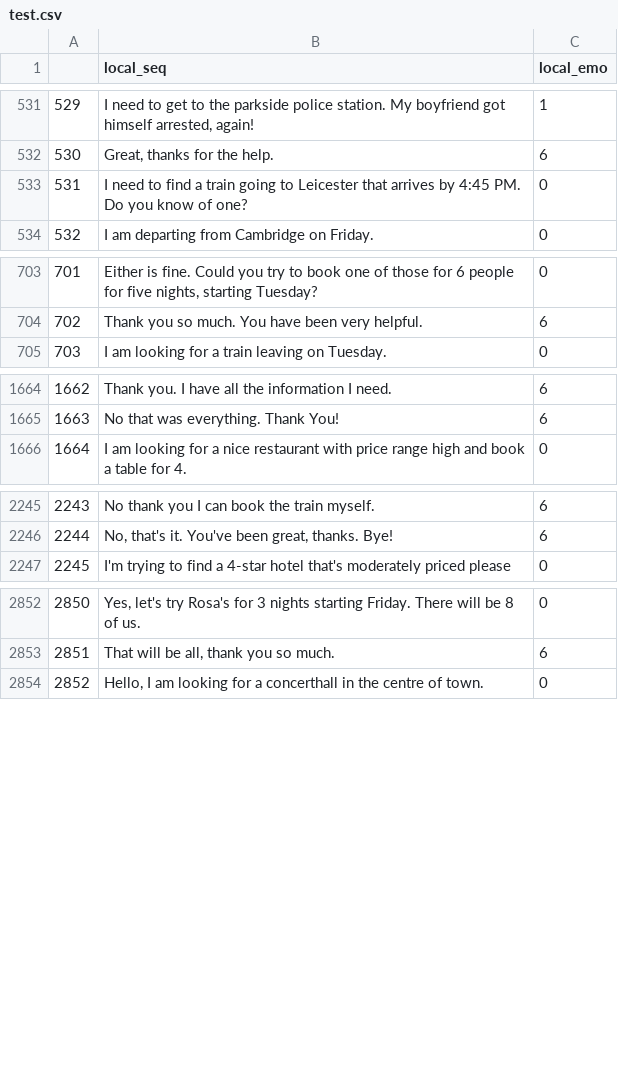
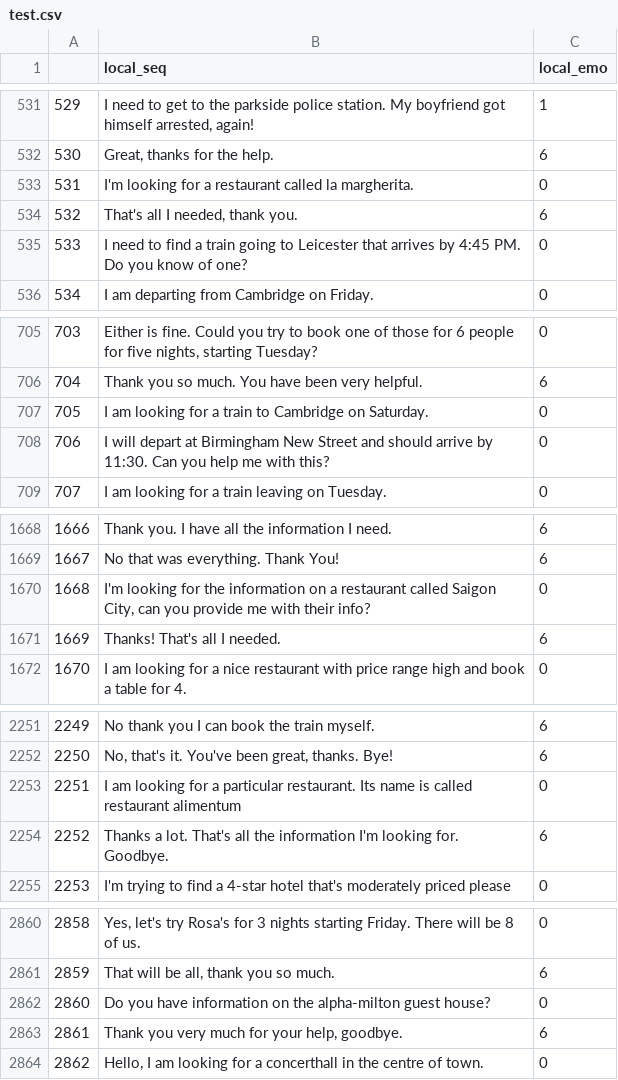
Before and after one commit to KimMinyeong09/NLP-Proejct, a CSV file: dataset/parsed_data/Emo2/test.csv, drawn as a sheet; only a part is shown, gaps mark what is left out; addresses are those after the commit; the diff covers the shown part only; the diff names each change by its address in the sheet, - before the commit and + after, or states it on an @@ line.

Commit message:
Fix: dataset_val.py

```diff
--- a/dataset/parsed_data/Emo2/test.csv
+++ b/dataset/parsed_data/Emo2/test.csv
+row 533: 531 | I'm looking for a restaurant called la margherita. | 0
+row 534: 532 | That's all I needed, thank you. | 6
@@ column A renumbered from row 535 down @@
+row 707: 705 | I am looking for a train to Cambridge on Saturday. | 0
+row 708: 706 | I will depart at Birmingham New Street and should arrive by 11:30. Can you help me with this? | 0
+row 1670: 1668 | I'm looking for the information on a restaurant called Saigon City, can you provide me with their info? | 0
+row 1671: 1669 | Thanks! That's all I needed. | 6
+row 2253: 2251 | I am looking for a particular restaurant. Its name is called restaurant alimentum | 0
+row 2254: 2252 | Thanks a lot. That's all the information I'm looking for. Goodbye. | 6
+row 2862: 2860 | Do you have information on the alpha-milton guest house? | 0
+row 2863: 2861 | Thank you very much for your help, goodbye. | 6
```
Also changed, not shown: 8 added rows elsewhere in this file, dataset/parsed_data/Emo2/validation.csv, 3 other files.
